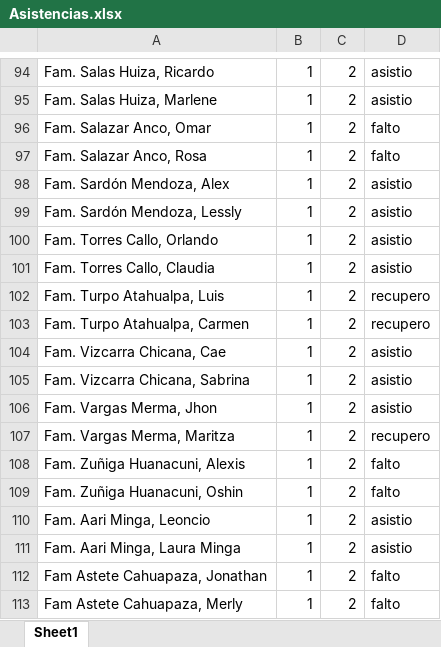
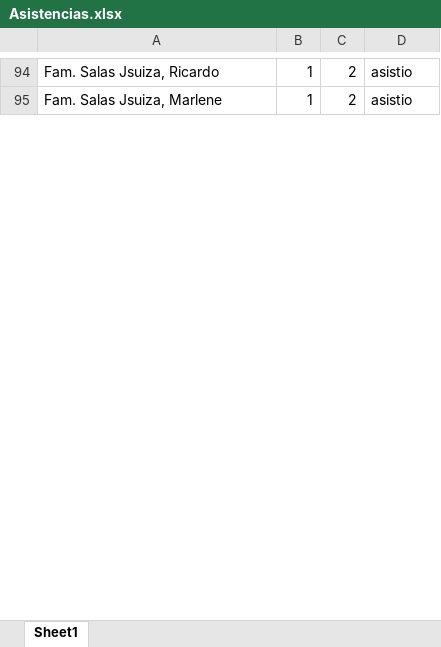
Before and after one commit to HeberthDCM/Asistencia, an Excel workbook: DATA/Asistencias.xlsx, sheet Sheet1, drawn as a sheet; only a part is shown, gaps mark what is left out; values as stored, in another font and other column widths than the file's, no borders; table styles not drawn; the diff covers the shown part only; the diff names each change by its address in the sheet, - before the commit and + after, or states it on an @@ line.

```diff
--- a/DATA/Asistencias.xlsx (sheet Sheet1)
+++ b/DATA/Asistencias.xlsx (sheet Sheet1)
-A94: Fam. Salas Huiza, Ricardo
+A94: Fam. Salas Jsuiza, Ricardo
-A95: Fam. Salas Huiza, Marlene
+A95: Fam. Salas Jsuiza, Marlene
@@ row 96 hidden: Fam. Salazar Anco, Omar | 1 | 2 | falto @@
@@ row 97 hidden: Fam. Salazar Anco, Rosa | 1 | 2 | falto @@
@@ row 98 hidden: Fam. Sardón Mendoza, Alex | 1 | 2 | asistio @@
@@ row 99 hidden: Fam. Sardón Mendoza, Lessly | 1 | 2 | asistio @@
@@ row 100 hidden: Fam. Torres Callo, Orlando | 1 | 2 | asistio @@
@@ row 101 hidden: Fam. Torres Callo, Claudia | 1 | 2 | asistio @@
@@ row 102 hidden: Fam. Turpo Atahualpa, Luis | 1 | 2 | recupero @@
@@ row 103 hidden: Fam. Turpo Atahualpa, Carmen | 1 | 2 | recupero @@
@@ row 104 hidden: Fam. Vizcarra Chicana, Cae | 1 | 2 | asistio @@
@@ row 105 hidden: Fam. Vizcarra Chicana, Sabrina | 1 | 2 | asistio @@
@@ row 106 hidden: Fam. Vargas Merma, Jhon | 1 | 2 | asistio @@
@@ row 107 hidden: Fam. Vargas Merma, Maritza | 1 | 2 | recupero @@
@@ row 108 hidden: Fam. Zuñiga Huanacuni, Alexis | 1 | 2 | falto @@
@@ row 109 hidden: Fam. Zuñiga Huanacuni, Oshin | 1 | 2 | falto @@
@@ row 110 hidden: Fam. Aari Minga, Leoncio | 1 | 2 | asistio @@
@@ row 111 hidden: Fam. Aari Minga, Laura Minga | 1 | 2 | asistio @@
@@ row 112 hidden: Fam Astete Cahuapaza, Jonathan | 1 | 2 | falto @@
@@ row 113 hidden: Fam Astete Cahuapaza, Merly | 1 | 2 | falto @@
```
Also changed, not shown: 31 removed rows, 222 hidden or unhidden rows and 10 edited cells elsewhere in this sheet, hidden cells, DATA/Pagos.xlsx.
